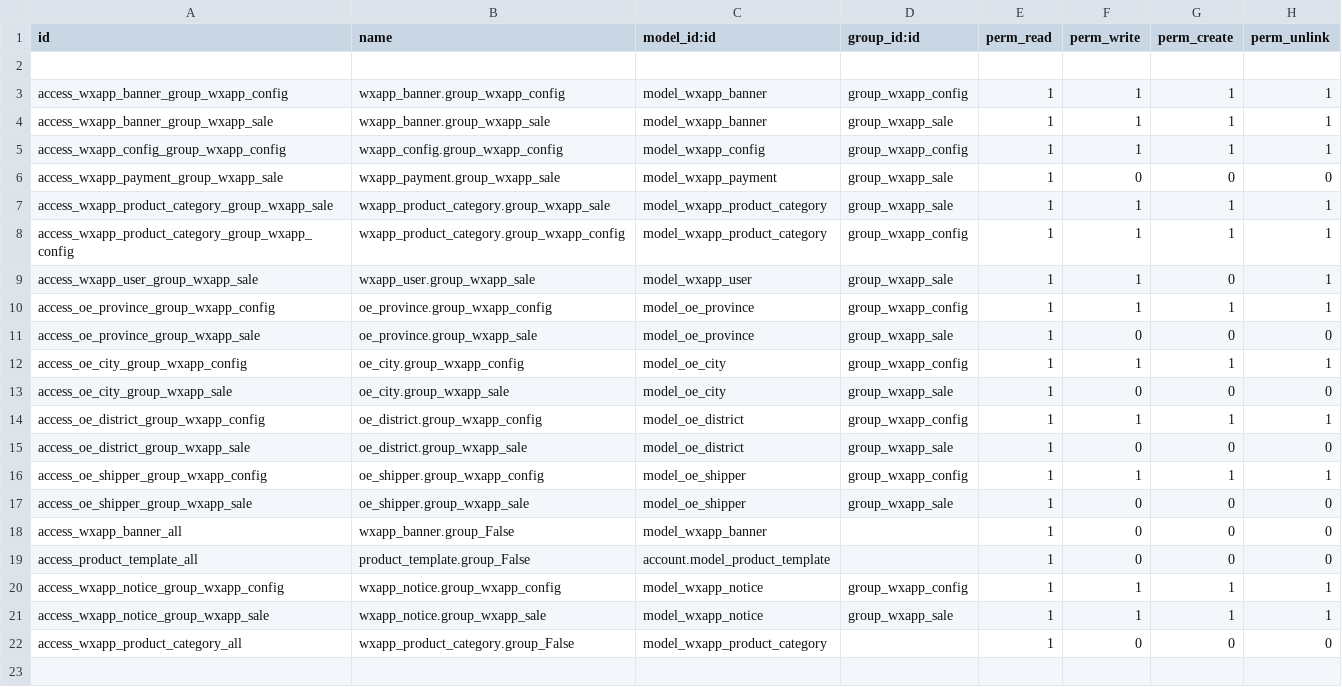
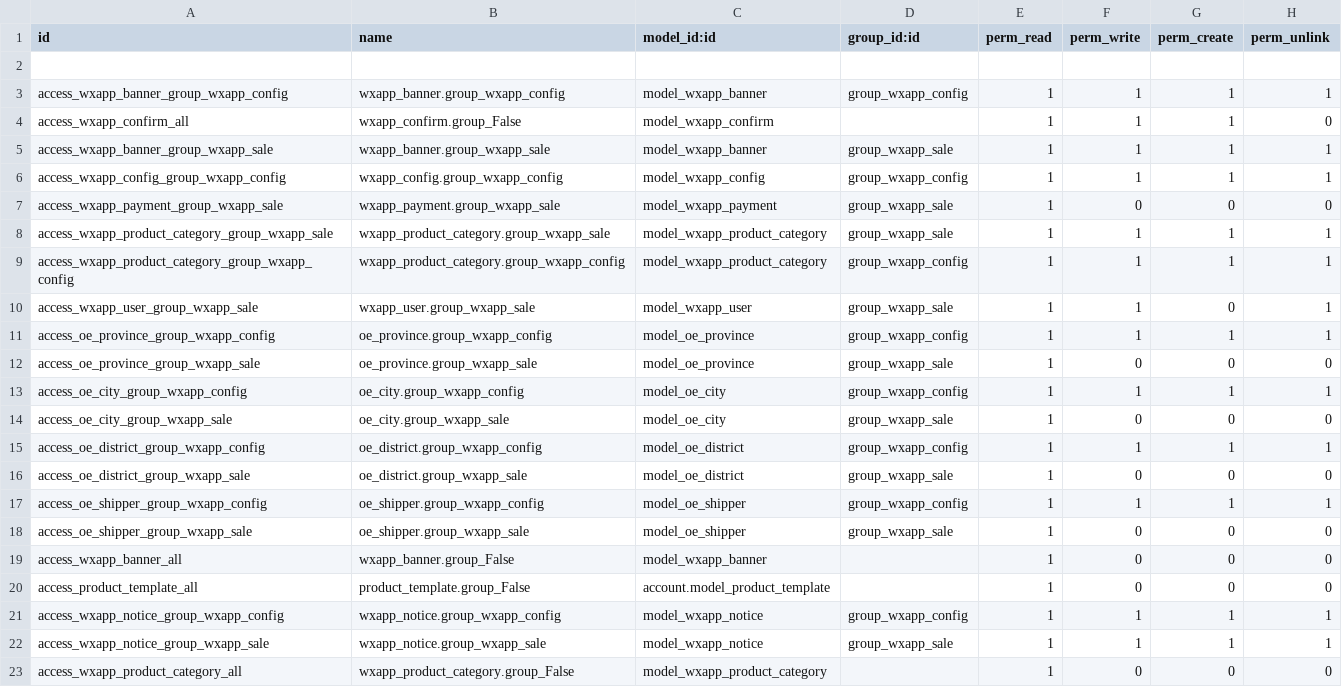
Before and after one commit to JoneXiong/oejia_weshop, a CSV file: security/ir.model.access.csv, drawn as a sheet.

Commit message:
修复兼容新版od的权限问题

```diff
--- a/security/ir.model.access.csv
+++ b/security/ir.model.access.csv
@@ -3,2 +3,3 @@ id,name,model_id:id,group_id:id,perm_read,perm_write,perm_create,perm_unlink
 access_wxapp_banner_group_wxapp_config,wxapp_banner.group_wxapp_config,model_wxapp_banner,group_wxapp_config,1,1,1,1
+access_wxapp_confirm_all,wxapp_confirm.group_False,model_wxapp_confirm,,1,1,1,0
 access_wxapp_banner_group_wxapp_sale,wxapp_banner.group_wxapp_sale,model_wxapp_banner,group_wxapp_sale,1,1,1,1
```
